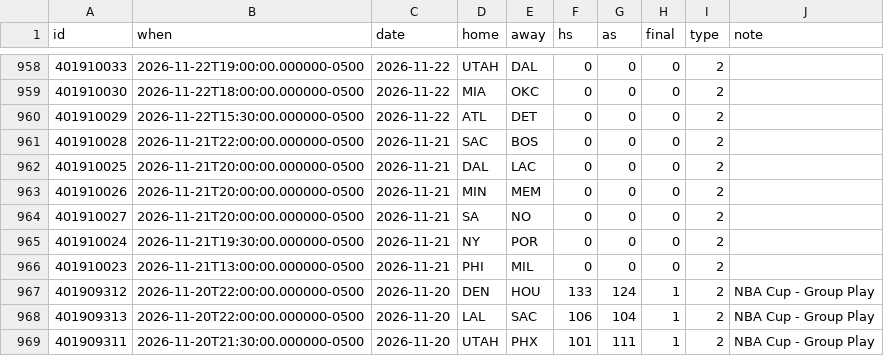
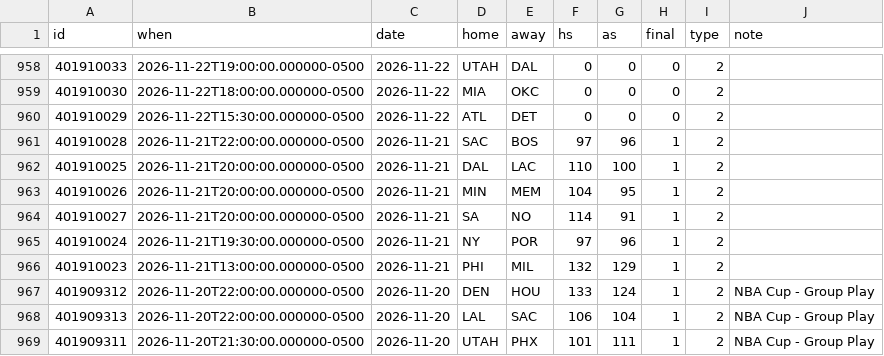
Before and after one commit to joshhouse11/clinch, a CSV file: data/nba/games_2027.csv, drawn as a sheet; only a part is shown, gaps mark what is left out.

```diff
--- a/data/nba/games_2027.csv
+++ b/data/nba/games_2027.csv
@@ -960,8 +960,8 @@ id,when,date,home,away,hs,as,final,type,note
 401910029,2026-11-22T15:30:00.000000-0500,2026-11-22,ATL,DET,0,0,0,2,
-401910028,2026-11-21T22:00:00.000000-0500,2026-11-21,SAC,BOS,0,0,0,2,
-401910025,2026-11-21T20:00:00.000000-0500,2026-11-21,DAL,LAC,0,0,0,2,
-401910026,2026-11-21T20:00:00.000000-0500,2026-11-21,MIN,MEM,0,0,0,2,
-401910027,2026-11-21T20:00:00.000000-0500,2026-11-21,SA,NO,0,0,0,2,
-401910024,2026-11-21T19:30:00.000000-0500,2026-11-21,NY,POR,0,0,0,2,
-401910023,2026-11-21T13:00:00.000000-0500,2026-11-21,PHI,MIL,0,0,0,2,
+401910028,2026-11-21T22:00:00.000000-0500,2026-11-21,SAC,BOS,97,96,1,2,
+401910025,2026-11-21T20:00:00.000000-0500,2026-11-21,DAL,LAC,110,100,1,2,
+401910026,2026-11-21T20:00:00.000000-0500,2026-11-21,MIN,MEM,104,95,1,2,
+401910027,2026-11-21T20:00:00.000000-0500,2026-11-21,SA,NO,114,91,1,2,
+401910024,2026-11-21T19:30:00.000000-0500,2026-11-21,NY,POR,97,96,1,2,
+401910023,2026-11-21T13:00:00.000000-0500,2026-11-21,PHI,MIL,132,129,1,2,
 401909312,2026-11-20T22:00:00.000000-0500,2026-11-20,DEN,HOU,133,124,1,2,NBA Cup - Group Play
```
Also changed, not shown: 1 other file.
